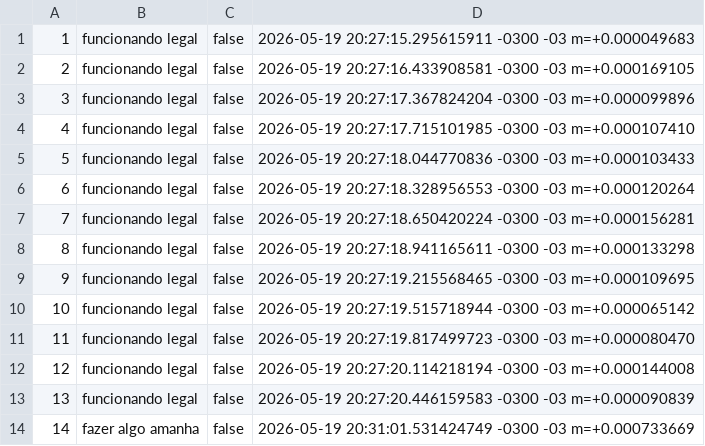
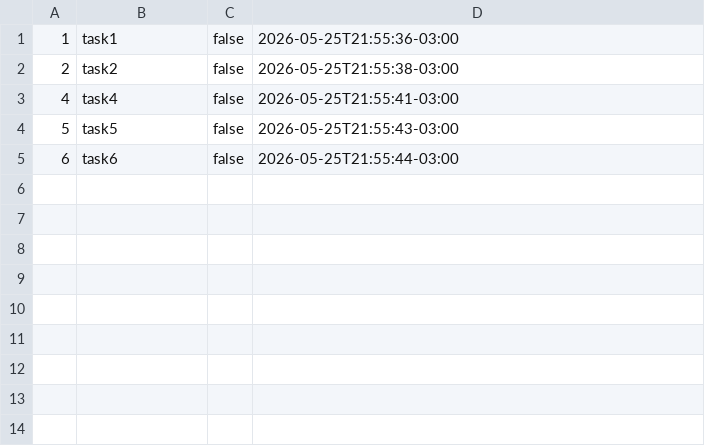
Before and after one commit to arturacioli/todo, a CSV file: todo.csv, drawn as a sheet.

```diff
--- a/todo.csv
+++ b/todo.csv
@@ -1,14 +1,5 @@
-1,funcionando legal,false,2026-05-19 20:27:15.295615911 -0300 -03 m=+0.000049683
-2,funcionando legal,false,2026-05-19 20:27:16.433908581 -0300 -03 m=+0.000169105
-3,funcionando legal,false,2026-05-19 20:27:17.367824204 -0300 -03 m=+0.000099896
-4,funcionando legal,false,2026-05-19 20:27:17.715101985 -0300 -03 m=+0.000107410
-5,funcionando legal,false,2026-05-19 20:27:18.044770836 -0300 -03 m=+0.000103433
-6,funcionando legal,false,2026-05-19 20:27:18.328956553 -0300 -03 m=+0.000120264
-7,funcionando legal,false,2026-05-19 20:27:18.650420224 -0300 -03 m=+0.000156281
-8,funcionando legal,false,2026-05-19 20:27:18.941165611 -0300 -03 m=+0.000133298
-9,funcionando legal,false,2026-05-19 20:27:19.215568465 -0300 -03 m=+0.000109695
-10,funcionando legal,false,2026-05-19 20:27:19.515718944 -0300 -03 m=+0.000065142
-11,funcionando legal,false,2026-05-19 20:27:19.817499723 -0300 -03 m=+0.000080470
-12,funcionando legal,false,2026-05-19 20:27:20.114218194 -0300 -03 m=+0.000144008
-13,funcionando legal,false,2026-05-19 20:27:20.446159583 -0300 -03 m=+0.000090839
-14,fazer algo amanha,false,2026-05-19 20:31:01.531424749 -0300 -03 m=+0.000733669
+1,task1,false,2026-05-25T21:55:36-03:00
+2,task2,false,2026-05-25T21:55:38-03:00
+4,task4,false,2026-05-25T21:55:41-03:00
+5,task5,false,2026-05-25T21:55:43-03:00
+6,task6,false,2026-05-25T21:55:44-03:00
```
Also changed, not shown: 9 other files.
